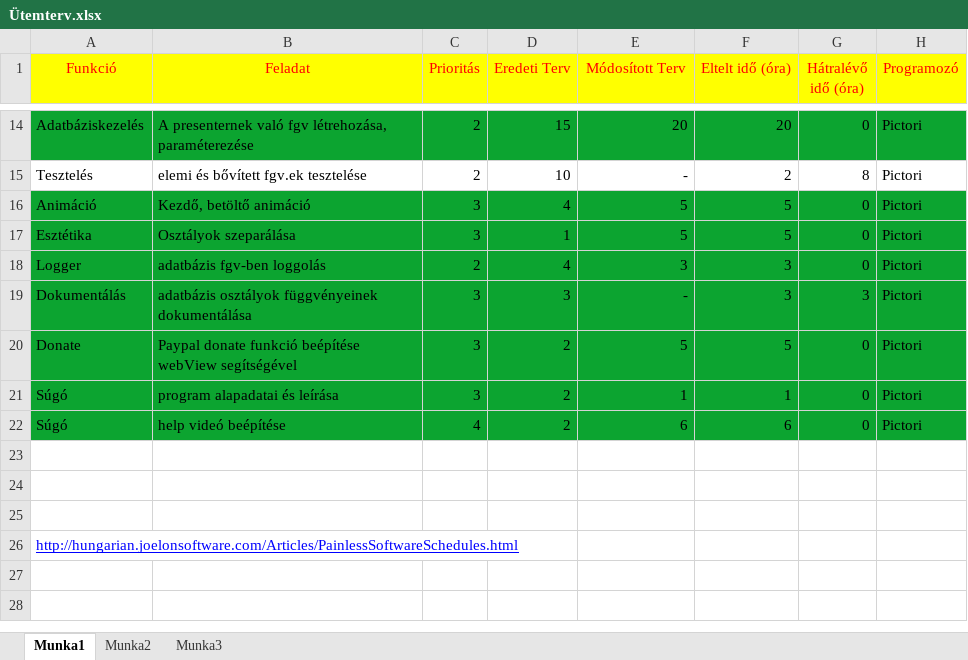
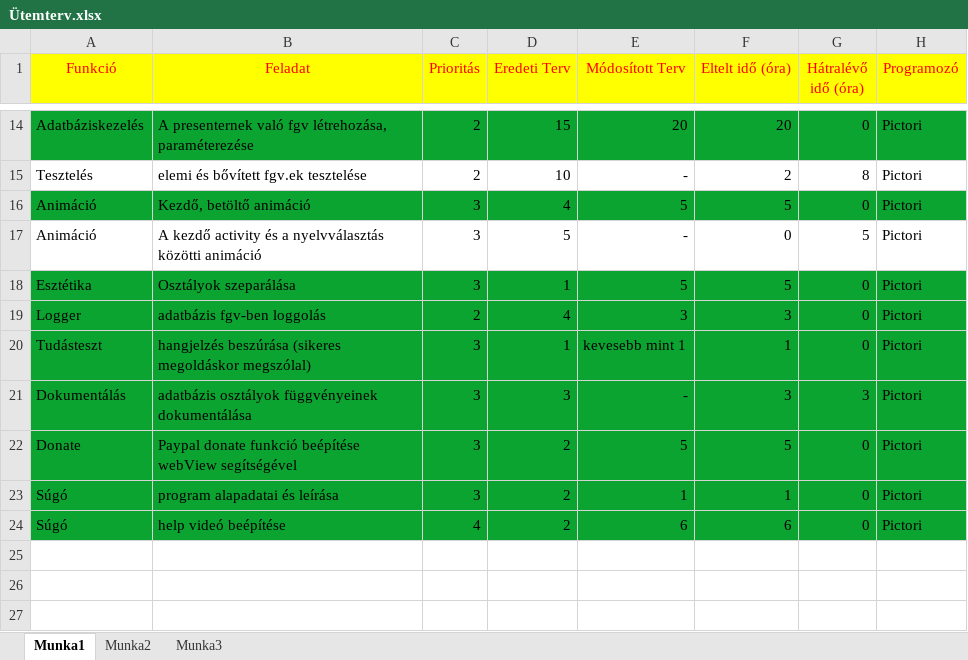
Before and after one commit to Geryson/DictAtOre, an Excel workbook: program leírási dokumentációk/Ütemterv.xlsx, sheet Munka1, drawn as a sheet; only a part is shown, gaps mark what is left out; the shorter side is filled out with more unchanged rows; values as stored, in another font and other column widths than the file's, no borders; the diff names each change by its address in the sheet, - before the commit and + after, or states it on an @@ line.

Commit message:
Animáció elkészítve mely nem lett aktiválva - pontszám és eredmény a tudástesztbe

```diff
--- a/program leírási dokumentációk/Ütemterv.xlsx (sheet Munka1)
+++ b/program leírási dokumentációk/Ütemterv.xlsx (sheet Munka1)
+row 17: Animáció | A kezdő activity és a nyelvválasztás közötti animáció | 3 | 5 | - | 0 | 5 | Pictori
+row 20: Tudásteszt | hangjelzés beszúrása (sikeres megoldáskor megszólal) | 3 | 1 | kevesebb mint 1 | 1 | 0 | Pictori
```
Also changed, not shown: 9 other files.
